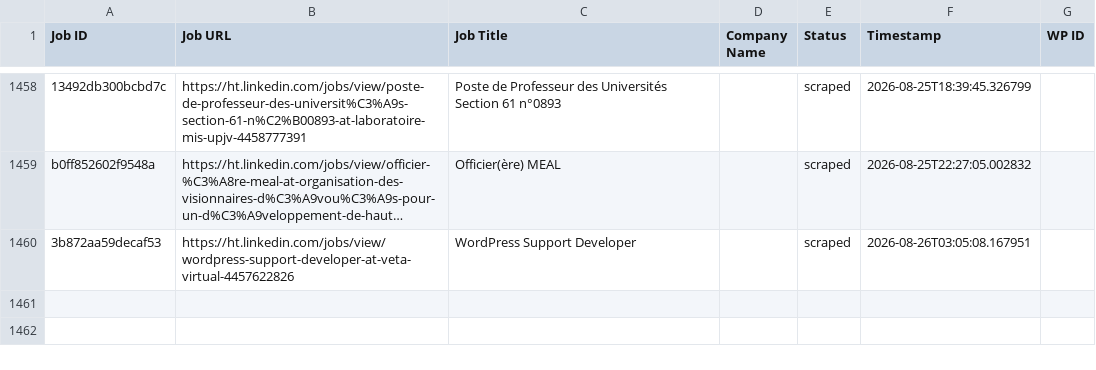
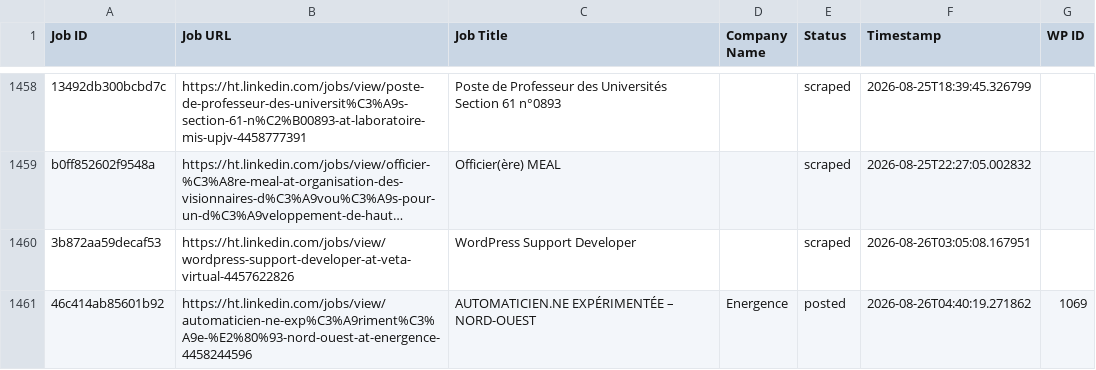
Before and after one commit to innovationinc2000/ht, a CSV file: processed_jobs.csv, drawn as a sheet; only a part is shown, gaps mark what is left out; long unchanged cells end in …; the diff names each change by its address in the sheet, - before the commit and + after, or states it on an @@ line.

```diff
--- a/processed_jobs.csv
+++ b/processed_jobs.csv
+row 1461: 46c414ab85601b92 | https://ht.linkedin.com/jobs/view/automaticien-ne-exp%C3%A9riment%C3%A9e-%E2%80%93-nord-ouest-at-energence-4458244596 | AUTOMATICIEN.NE EXPÉRIMENTÉE – NORD-OUEST | Energence | posted | 2026-08-26T04:40:19.271862 | 1069
```
